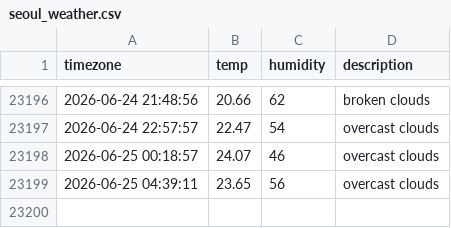
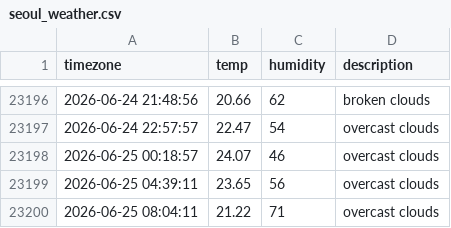
Before and after one commit to inho7/seoul_weather, a CSV file: seoul_weather.csv, drawn as a sheet; only a part is shown, gaps mark what is left out; the diff names each change by its address in the sheet, - before the commit and + after, or states it on an @@ line.

```diff
--- a/seoul_weather.csv
+++ b/seoul_weather.csv
+row 23200: 2026-06-25 08:04:11 | 21.22 | 71 | overcast clouds
```
